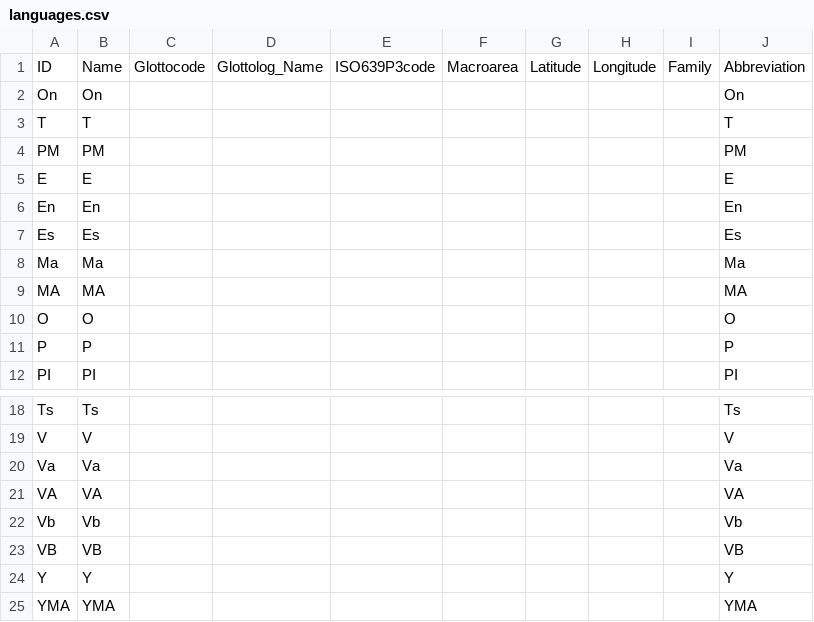
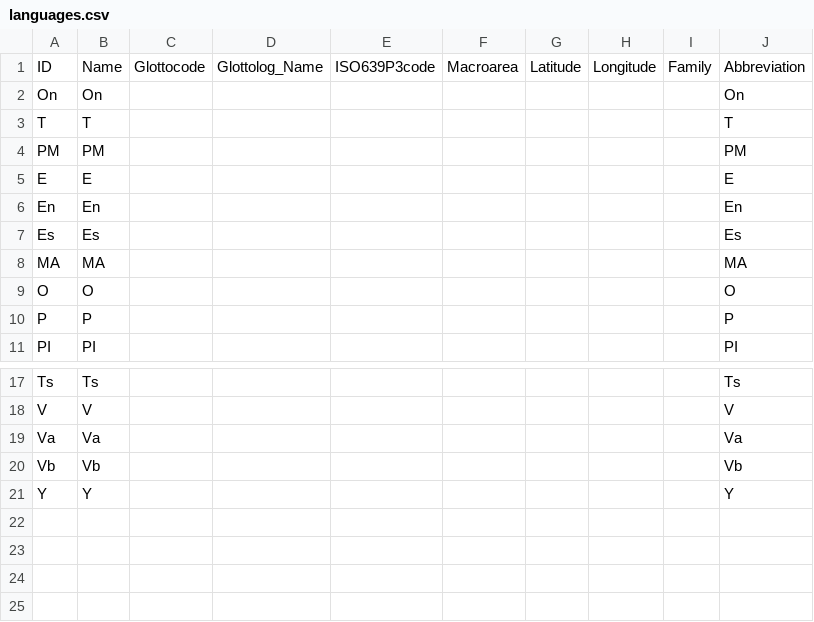
Before and after one commit to lexibank/lionnetyotonahua, a CSV file: cldf/languages.csv, drawn as a sheet; only a part is shown, gaps mark what is left out; the diff names each change by its address in the sheet, - before the commit and + after, or states it on an @@ line.

```diff
--- a/cldf/languages.csv
+++ b/cldf/languages.csv
-row 8: Ma | Ma |  |  |  |  |  |  |  | Ma
-row 21: VA | VA |  |  |  |  |  |  |  | VA
-row 23: VB | VB |  |  |  |  |  |  |  | VB
-row 25: YMA | YMA |  |  |  |  |  |  |  | YMA
```
Also changed, not shown: cldf/cognates.csv, cldf/parameters.csv, 11 other files.
